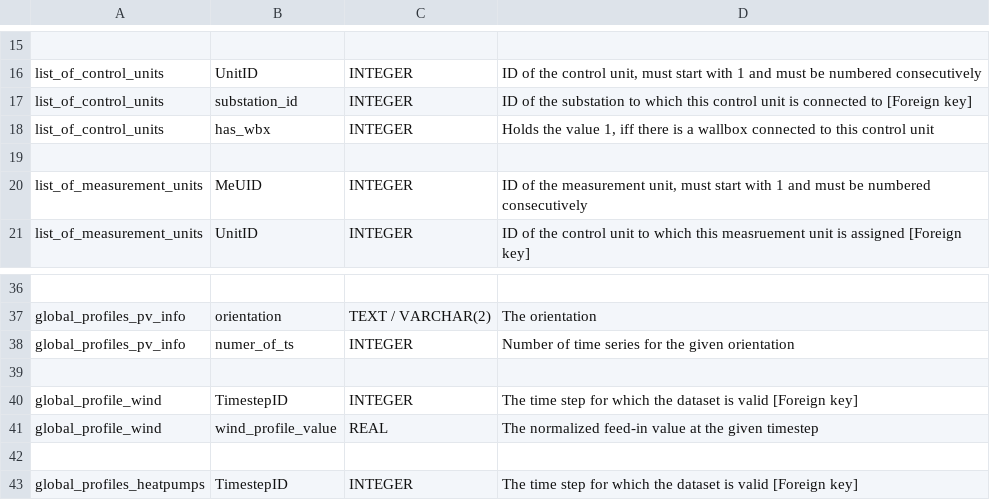
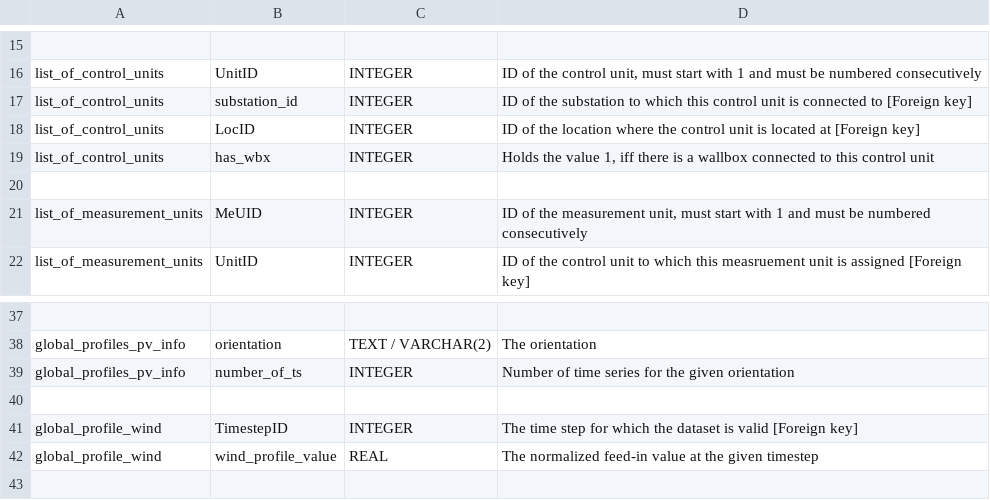
Before and after one commit to danielrenebayer/UrbanFireXDT, a CSV file: documentation/SQL-Database-Column-Details.csv, drawn as a sheet; only a part is shown, gaps mark what is left out; the shorter side is filled out with more unchanged rows; addresses are those after the commit; the diff names each change by its address in the sheet, - before the commit and + after, or states it on an @@ line.

Commit message:
New column in documentation of SQL-Table added

```diff
--- a/documentation/SQL-Database-Column-Details.csv
+++ b/documentation/SQL-Database-Column-Details.csv
+row 18: list_of_control_units | LocID | INTEGER | ID of the location where the control unit is located at [Foreign key]
-B39: numer_of_ts
+B39: number_of_ts
```
